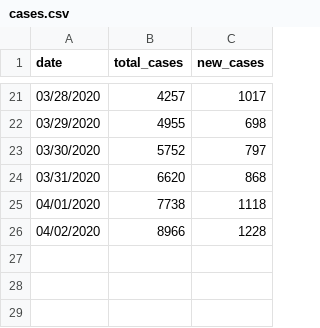
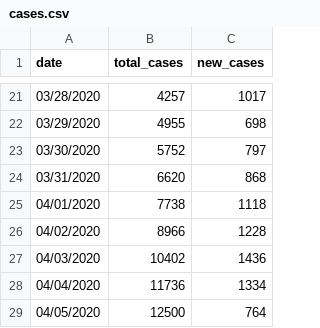
Before and after one commit to stephenfeagin/stephenfeagin.com, a CSV file: static/data/ma-covid/cases.csv, drawn as a sheet; only a part is shown, gaps mark what is left out; the diff names each change by its address in the sheet, - before the commit and + after, or states it on an @@ line.

```diff
--- a/static/data/ma-covid/cases.csv
+++ b/static/data/ma-covid/cases.csv
+row 27: 04/03/2020 | 10402 | 1436
+row 28: 04/04/2020 | 11736 | 1334
+row 29: 04/05/2020 | 12500 | 764
```
Also changed, not shown: static/data/ma-covid/deaths.csv, static/data/ma-covid/tests.csv, 3 other files.
